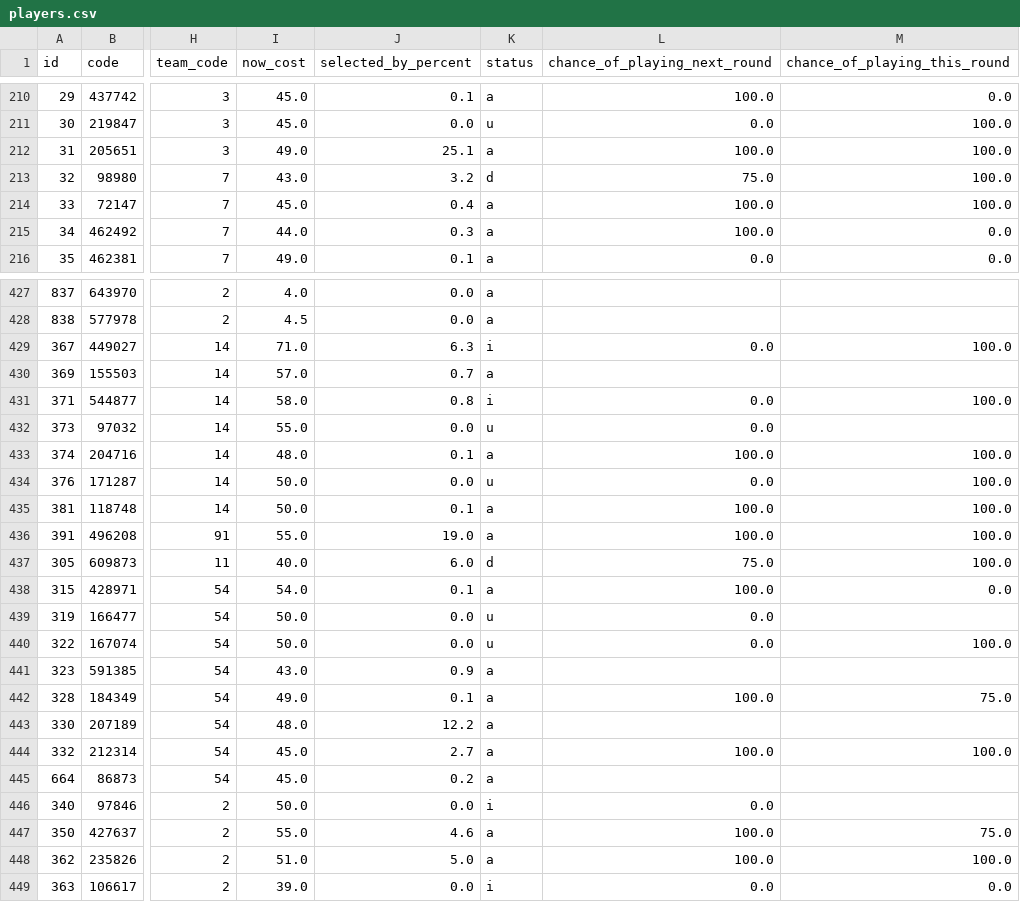
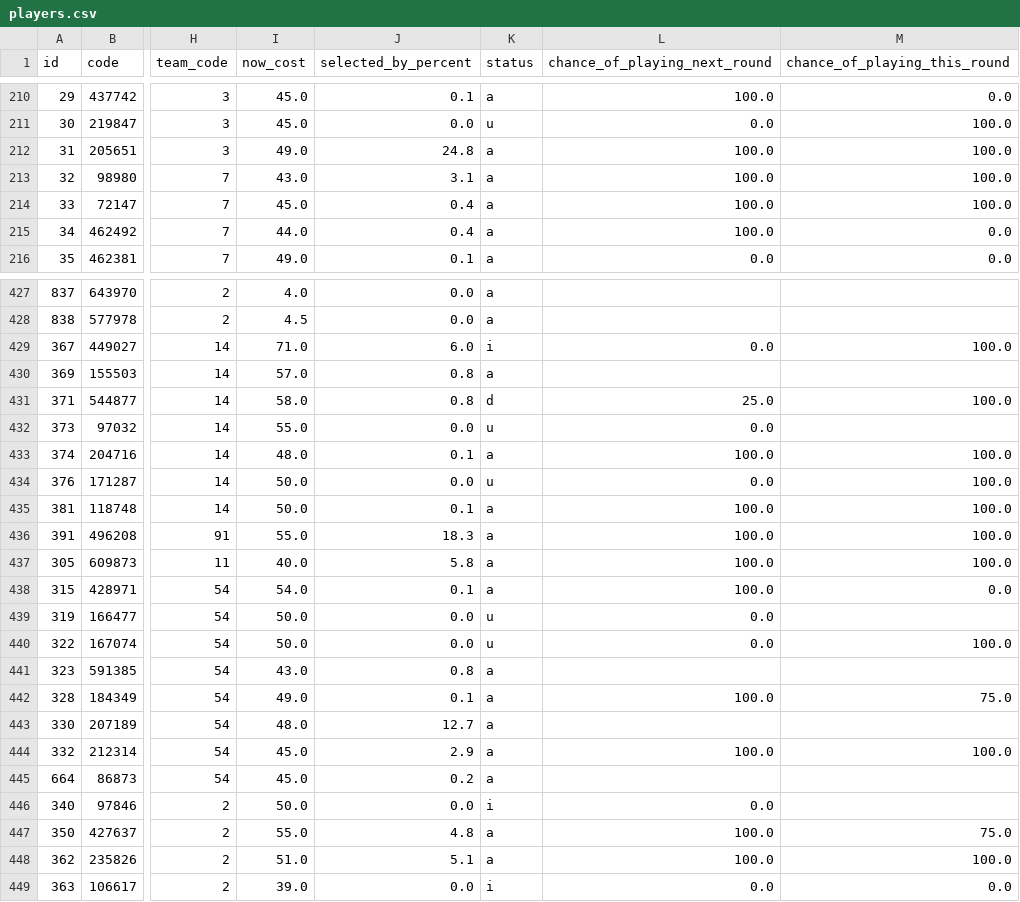
Before and after one commit to quocanhdayyy/footballmanager, a CSV file: data/players.csv, drawn as a sheet; only a part is shown, gaps mark what is left out; the diff covers the shown part only; the diff names each change by its address in the sheet, - before the commit and + after, or states it on an @@ line.

```diff
--- a/data/players.csv
+++ b/data/players.csv
-J212 (selected_by_percent): 25.1
+J212 (selected_by_percent): 24.8
-J213 (selected_by_percent): 3.2
+J213 (selected_by_percent): 3.1
-K213 (status): d
+K213 (status): a
-L213 (chance_of_playing_next_round): 75.0
+L213 (chance_of_playing_next_round): 100.0
-J215 (selected_by_percent): 0.3
+J215 (selected_by_percent): 0.4
-J429 (selected_by_percent): 6.3
+J429 (selected_by_percent): 6.0
-J430 (selected_by_percent): 0.7
+J430 (selected_by_percent): 0.8
-K431 (status): i
+K431 (status): d
-L431 (chance_of_playing_next_round): 0.0
+L431 (chance_of_playing_next_round): 25.0
-J436 (selected_by_percent): 19.0
+J436 (selected_by_percent): 18.3
-J437 (selected_by_percent): 6.0
+J437 (selected_by_percent): 5.8
-K437 (status): d
+K437 (status): a
-L437 (chance_of_playing_next_round): 75.0
+L437 (chance_of_playing_next_round): 100.0
-J441 (selected_by_percent): 0.9
+J441 (selected_by_percent): 0.8
-J443 (selected_by_percent): 12.2
+J443 (selected_by_percent): 12.7
-J444 (selected_by_percent): 2.7
+J444 (selected_by_percent): 2.9
-J447 (selected_by_percent): 4.6
+J447 (selected_by_percent): 4.8
-J448 (selected_by_percent): 5.0
+J448 (selected_by_percent): 5.1
```
Also changed, not shown: 110 edited cells elsewhere in this file, data/processed/squad_snapshot.csv.
